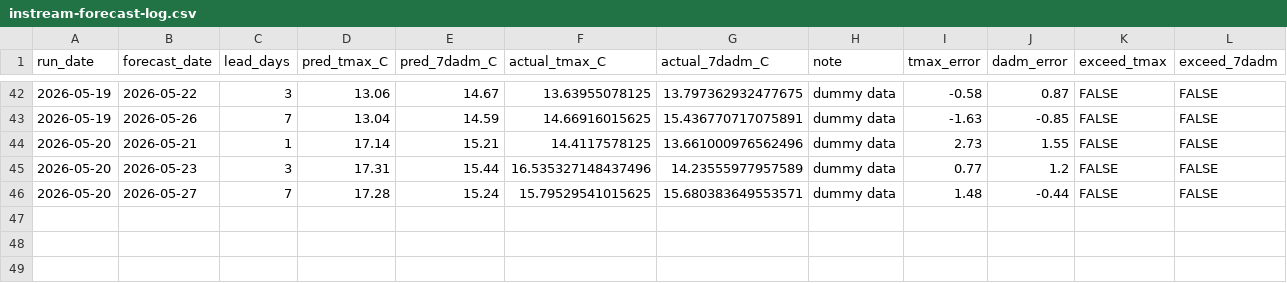
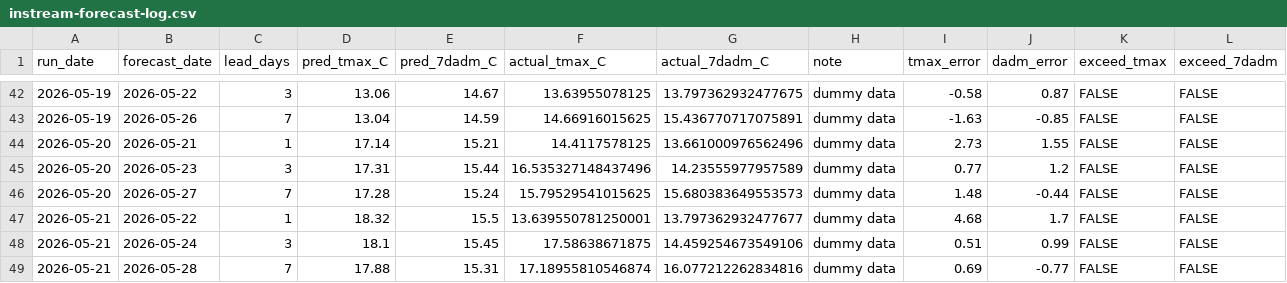
Before and after one commit to FlowWest/whychusModel, a CSV file: output/instream-forecast-log.csv, drawn as a sheet; only a part is shown, gaps mark what is left out.

```diff
--- a/output/instream-forecast-log.csv
+++ b/output/instream-forecast-log.csv
@@ -45,2 +45,5 @@ run_date,forecast_date,lead_days,pred_tmax_C,pred_7dadm_C,actual_tmax_C,actual_7
 2026-05-20,2026-05-23,3,17.31,15.44,16.535327148437496,14.23555977957589,dummy data,0.77,1.2,FALSE,FALSE
-2026-05-20,2026-05-27,7,17.28,15.24,15.79529541015625,15.680383649553571,dummy data,1.48,-0.44,FALSE,FALSE
+2026-05-20,2026-05-27,7,17.28,15.24,15.79529541015625,15.680383649553573,dummy data,1.48,-0.44,FALSE,FALSE
+2026-05-21,2026-05-22,1,18.32,15.5,13.639550781250001,13.797362932477677,dummy data,4.68,1.7,FALSE,FALSE
+2026-05-21,2026-05-24,3,18.1,15.45,17.58638671875,14.459254673549106,dummy data,0.51,0.99,FALSE,FALSE
+2026-05-21,2026-05-28,7,17.88,15.31,17.18955810546874,16.077212262834816,dummy data,0.69,-0.77,FALSE,FALSE
```
Also changed, not shown: output/feat-7dadm-log.csv, output/feat-tmax-log.csv, 1 other file.
